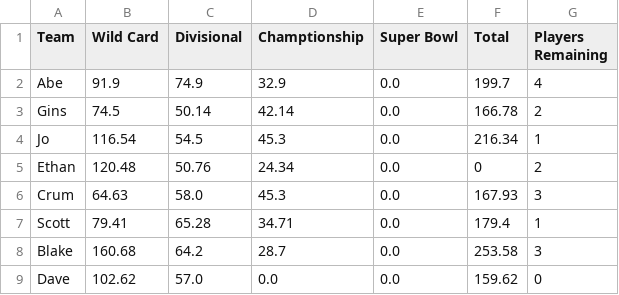
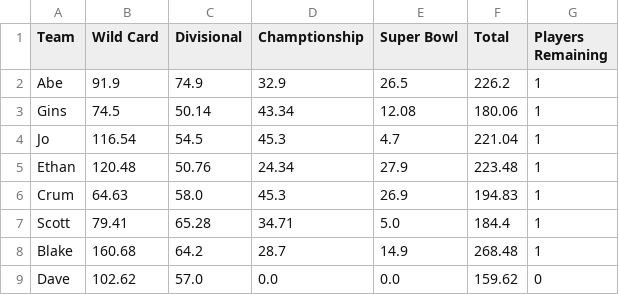
Before and after one commit to ethanewing1/playoff_league_app, a CSV file: league_pages/offense_page.csv, drawn as a sheet.

Commit message:
super bowl

```diff
--- a/league_pages/offense_page.csv
+++ b/league_pages/offense_page.csv
@@ -1,9 +1,9 @@
 Team,Wild Card,Divisional,Champtionship,Super Bowl,Total,Players Remaining
-Abe,91.9,74.9,32.9,0.0,199.7,4
-Gins,74.5,50.14,42.14,0.0,166.78,2
-Jo,116.54,54.5,45.3,0.0,216.34,1
-Ethan,120.48,50.76,24.34,0.0,0,2
-Crum,64.63,58.0,45.3,0.0,167.93,3
-Scott,79.41,65.28,34.71,0.0,179.4,1
-Blake,160.68,64.2,28.7,0.0,253.58,3
+Abe,91.9,74.9,32.9,26.5,226.2,1
+Gins,74.5,50.14,43.34,12.08,180.06,1
+Jo,116.54,54.5,45.3,4.7,221.04,1
+Ethan,120.48,50.76,24.34,27.9,223.48,1
+Crum,64.63,58.0,45.3,26.9,194.83,1
+Scott,79.41,65.28,34.71,5.0,184.4,1
+Blake,160.68,64.2,28.7,14.9,268.48,1
 Dave,102.62,57.0,0.0,0.0,159.62,0
```
Also changed, not shown: league_pages/Abe_page.csv, league_pages/Crum_page.csv, 9 other files.
